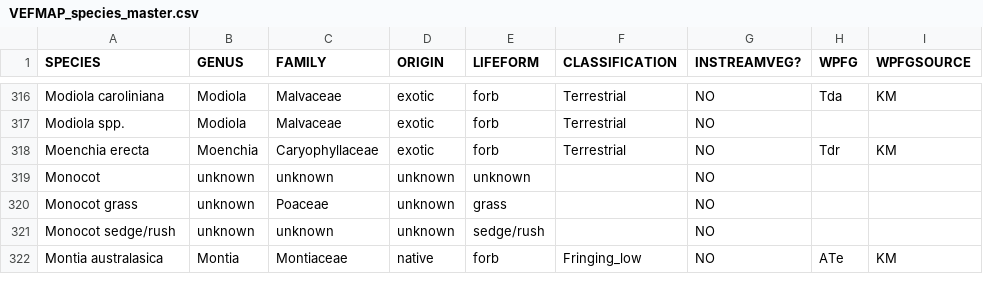
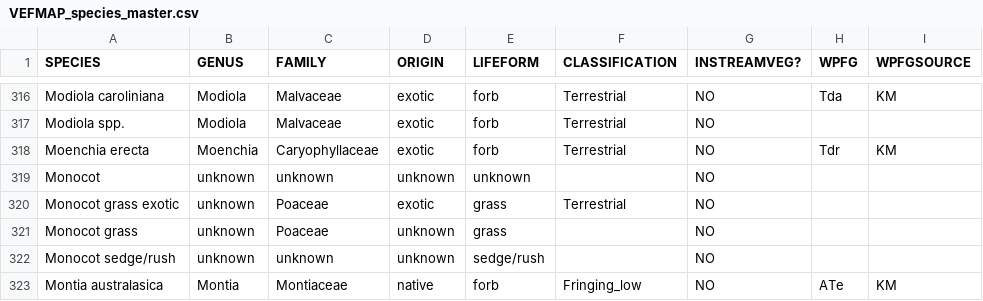
Before and after one commit to egouldo/VEFMAP_VEG_Stage6, a CSV file: data/raw_data/veg_data/VEFMAP_species_master.csv, drawn as a sheet; only a part is shown, gaps mark what is left out; the diff names each change by its address in the sheet, - before the commit and + after, or states it on an @@ line.

Commit message:
Update VEFMAP_species_master.csv

```diff
--- a/data/raw_data/veg_data/VEFMAP_species_master.csv
+++ b/data/raw_data/veg_data/VEFMAP_species_master.csv
+row 320: Monocot grass exotic | unknown | Poaceae | exotic | grass | Terrestrial | NO
```
